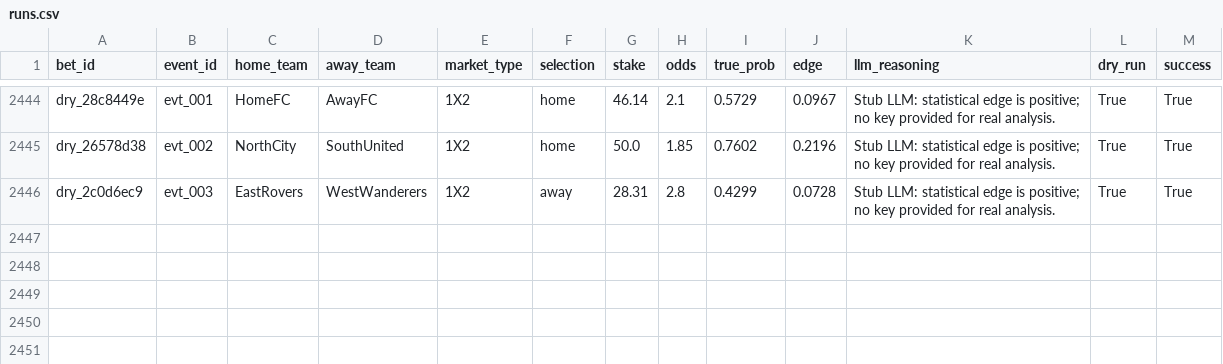
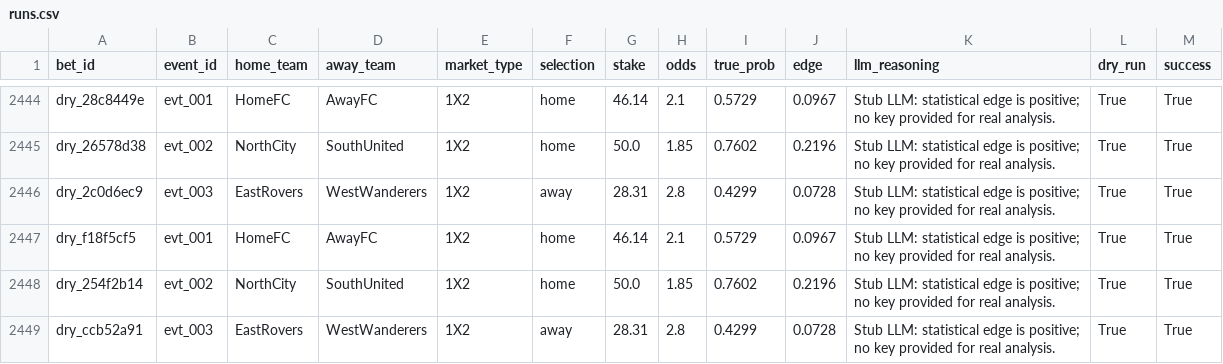
Before and after one commit to dukemawex/Testbett, a CSV file: data/runs.csv, drawn as a sheet; only a part is shown, gaps mark what is left out.

```diff
--- a/data/runs.csv
+++ b/data/runs.csv
@@ -2446 +2446,4 @@ dry_26578d38,evt_002,NorthCity,SouthUnited,1X2,home,50.0,1.85,0.7602,0.2196,Stub
 dry_2c0d6ec9,evt_003,EastRovers,WestWanderers,1X2,away,28.31,2.8,0.4299,0.0728,Stub LLM: statistical edge is positive; no key provided for real analysis.,True,True
+dry_f18f5cf5,evt_001,HomeFC,AwayFC,1X2,home,46.14,2.1,0.5729,0.0967,Stub LLM: statistical edge is positive; no key provided for real analysis.,True,True
+dry_254f2b14,evt_002,NorthCity,SouthUnited,1X2,home,50.0,1.85,0.7602,0.2196,Stub LLM: statistical edge is positive; no key provided for real analysis.,True,True
+dry_ccb52a91,evt_003,EastRovers,WestWanderers,1X2,away,28.31,2.8,0.4299,0.0728,Stub LLM: statistical edge is positive; no key provided for real analysis.,True,True
```
